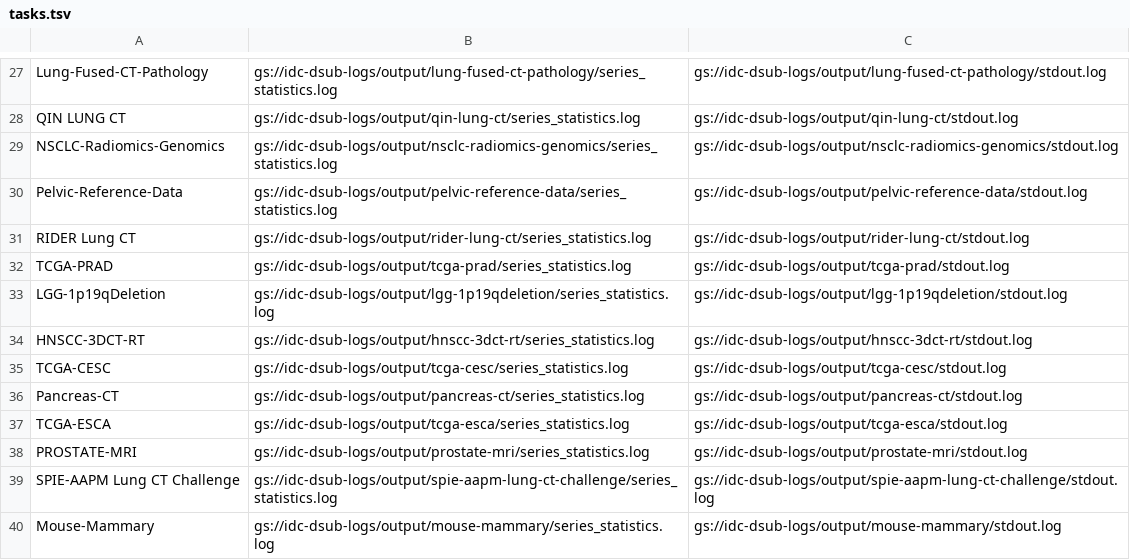
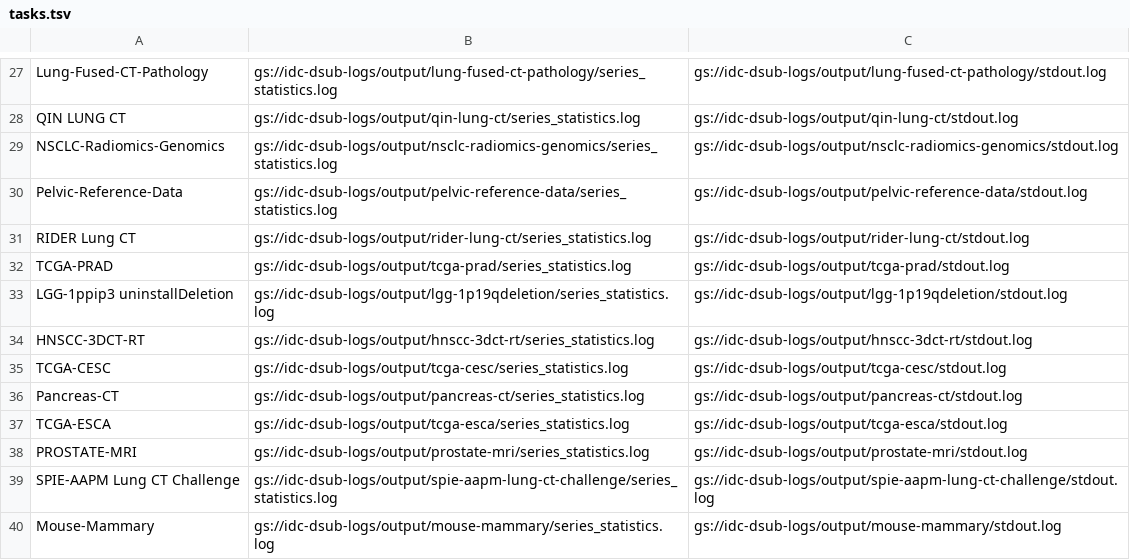
Before and after one commit to ImagingDataCommons/tcia_download, a TSV file: tasks.tsv, drawn as a sheet; only a part is shown, gaps mark what is left out.

```diff
--- a/tasks.tsv
+++ b/tasks.tsv
@@ -32,3 +32,3 @@ RIDER Lung CT	gs://idc-dsub-logs/output/rider-lung-ct/series_statistics.log	gs:/
 TCGA-PRAD	gs://idc-dsub-logs/output/tcga-prad/series_statistics.log	gs://idc-dsub-logs/output/tcga-prad/stdout.log
-LGG-1p19qDeletion	gs://idc-dsub-logs/output/lgg-1p19qdeletion/series_statistics.log	gs://idc-dsub-logs/output/lgg-1p19qdeletion/stdout.log
+LGG-1ppip3 uninstallDeletion	gs://idc-dsub-logs/output/lgg-1p19qdeletion/series_statistics.log	gs://idc-dsub-logs/output/lgg-1p19qdeletion/stdout.log
 HNSCC-3DCT-RT	gs://idc-dsub-logs/output/hnscc-3dct-rt/series_statistics.log	gs://idc-dsub-logs/output/hnscc-3dct-rt/stdout.log
```
Also changed, not shown: 7 other files.
